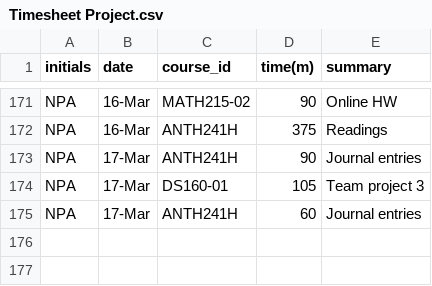
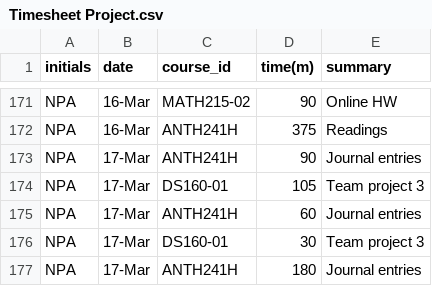
Before and after one commit to TheNatureWarrior/NPA_Timesheet_Project, a CSV file: Timesheet Project.csv, drawn as a sheet; only a part is shown, gaps mark what is left out; the diff names each change by its address in the sheet, - before the commit and + after, or states it on an @@ line.

Commit message:
Update Timesheet Project.csv

```diff
--- a/Timesheet Project.csv
+++ b/Timesheet Project.csv
+row 176: NPA | 17-Mar | DS160-01 | 30 | Team project 3
+row 177: NPA | 17-Mar | ANTH241H | 180 | Journal entries
```
